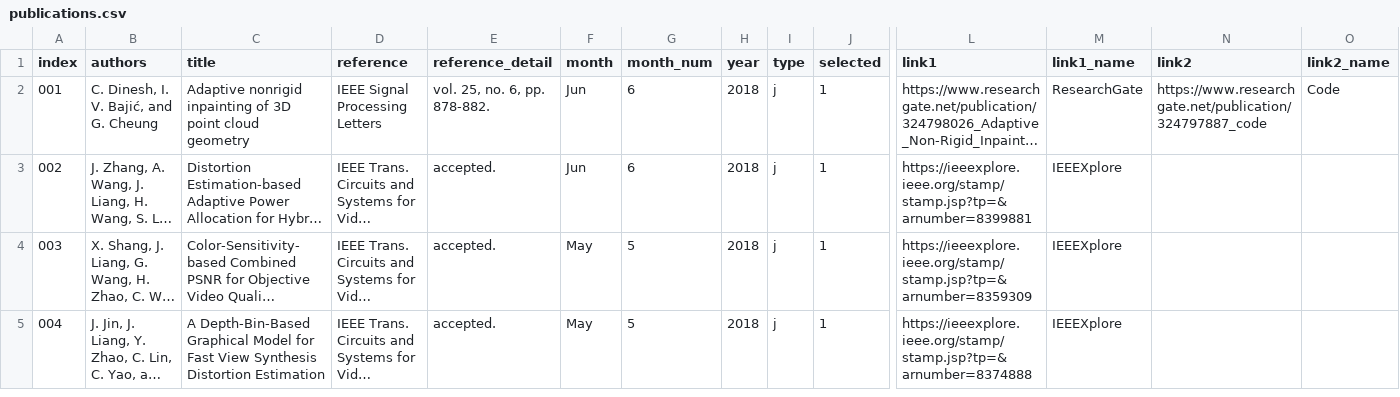
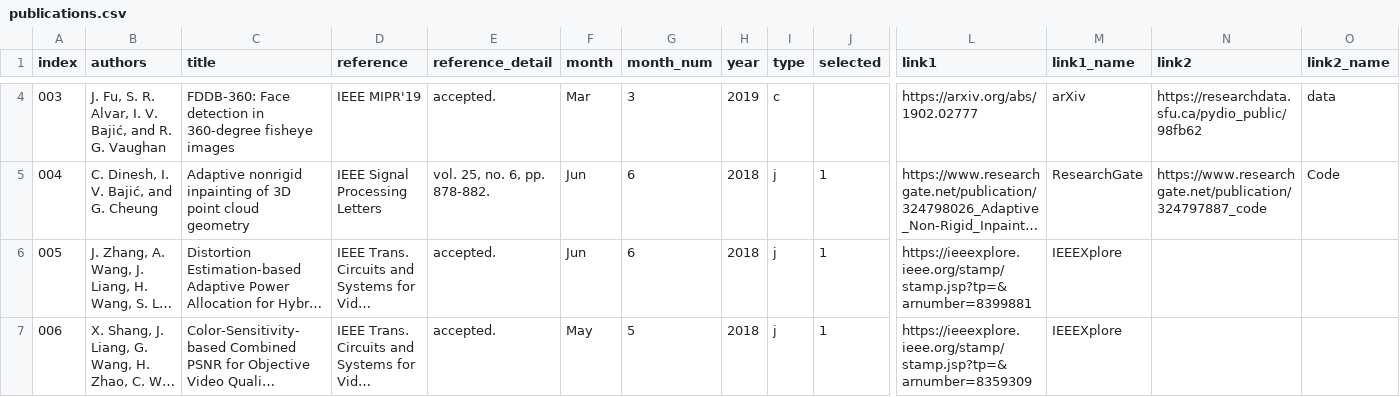
Before and after one commit to aleereza/multimedialab, a CSV file: website/src/data/publications.csv, drawn as a sheet; only a part is shown, gaps mark what is left out; the shorter side is filled out with more unchanged rows; long unchanged cells end in …; addresses are those after the commit; rows hold the shown columns only; the diff covers the shown part only; the diff names each change by its address in the sheet, - before the commit and + after, or states it on an @@ line.

Commit message:
2019 added in publications page

```diff
--- a/website/src/data/publications.csv
+++ b/website/src/data/publications.csv
+row 4: 003 | J. Fu, S. R. Alvar, I. V. Bajić, and R. G. Vaughan | FDDB-360: Face detection in 360-degree fisheye images | IEEE MIPR'19 | accepted. | Mar | 3 | 2019 | c |  | https://arxiv.org/abs/1902.02777 | arXiv | https://researchdata.sfu.ca/pydio_public/98fb62 | data
@@ column A (index) renumbered from row 5 down @@
```
Also changed, not shown: 2 added rows and 1 edited cell elsewhere in this file, 2 other files.
